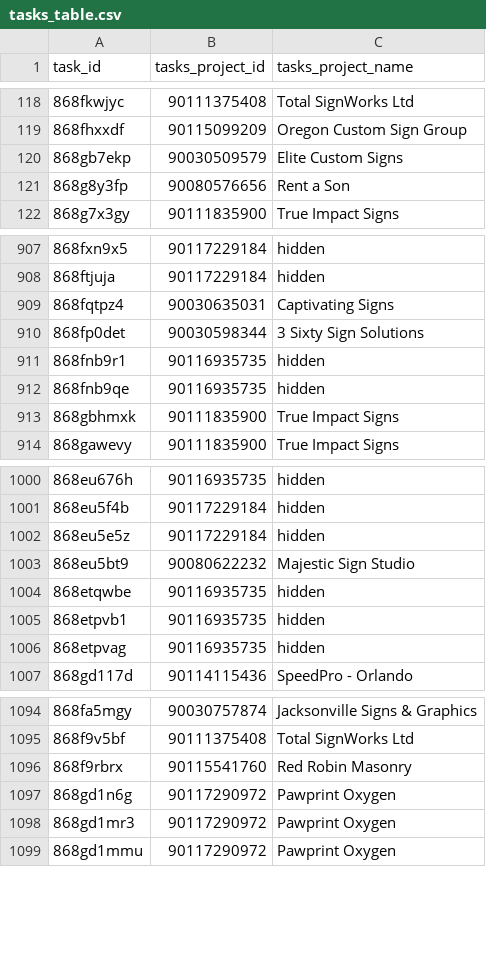
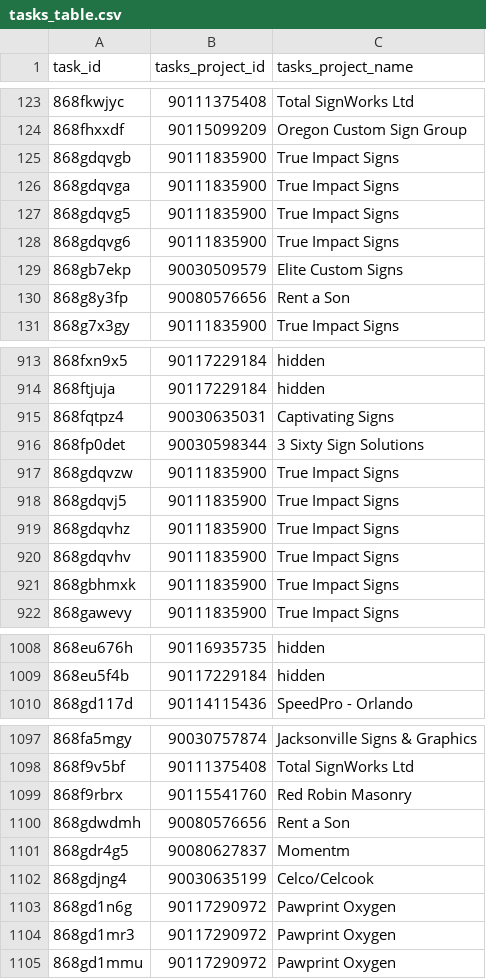
Before and after one commit to RooVelazquez/time_entries_Ana, a CSV file: DB/tasks_table.csv, drawn as a sheet; only a part is shown, gaps mark what is left out; the diff covers the shown part only.

```diff
--- a/DB/tasks_table.csv
+++ b/DB/tasks_table.csv
@@ -119,2 +124,6 @@ task_id,tasks_project_id,tasks_project_name
 868fhxxdf,90115099209,Oregon Custom Sign Group
+868gdqvgb,90111835900,True Impact Signs
+868gdqvga,90111835900,True Impact Signs
+868gdqvg5,90111835900,True Impact Signs
+868gdqvg6,90111835900,True Impact Signs
 868gb7ekp,90030509579,Elite Custom Signs
@@ -910,4 +916,6 @@ task_id,tasks_project_id,tasks_project_name
 868fp0det,90030598344,3 Sixty Sign Solutions
-868fnb9r1,90116935735,hidden
-868fnb9qe,90116935735,hidden
+868gdqvzw,90111835900,True Impact Signs
+868gdqvj5,90111835900,True Impact Signs
+868gdqvhz,90111835900,True Impact Signs
+868gdqvhv,90111835900,True Impact Signs
 868gbhmxk,90111835900,True Impact Signs
@@ -1001,7 +1009,2 @@ task_id,tasks_project_id,tasks_project_name
 868eu5f4b,90117229184,hidden
-868eu5e5z,90117229184,hidden
-868eu5bt9,90080622232,Majestic Sign Studio
-868etqwbe,90116935735,hidden
-868etpvb1,90116935735,hidden
-868etpvag,90116935735,hidden
 868gd117d,90114115436,SpeedPro - Orlando
@@ -1096,2 +1099,5 @@ task_id,tasks_project_id,tasks_project_name
 868f9rbrx,90115541760,Red Robin Masonry
+868gdwdmh,90080576656,Rent a Son
+868gdr4g5,90080627837,Momentm
+868gdjng4,90030635199,Celco/Celcook
 868gd1n6g,90117290972,Pawprint Oxygen
```
Also changed, not shown: 19 added rows, 22 removed rows, 17 moved rows and 2 edited cells elsewhere in this file, 2 other files.
